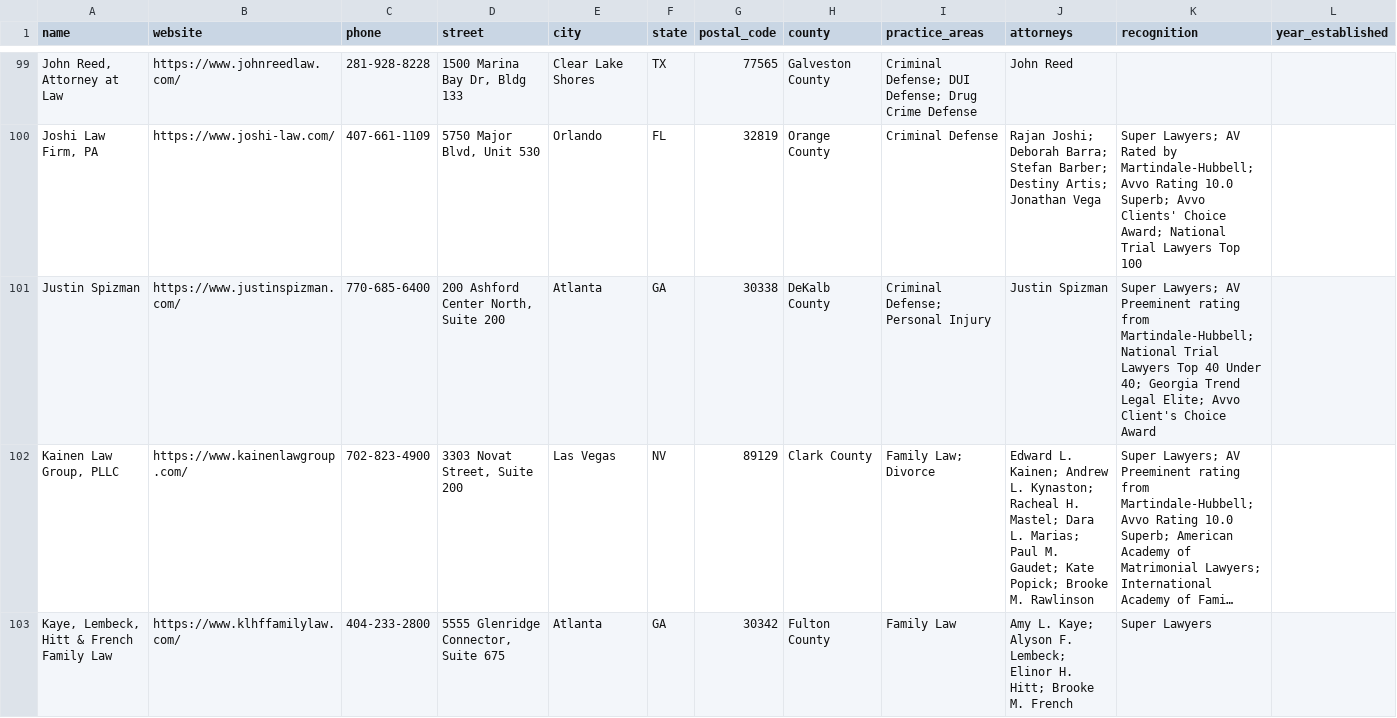
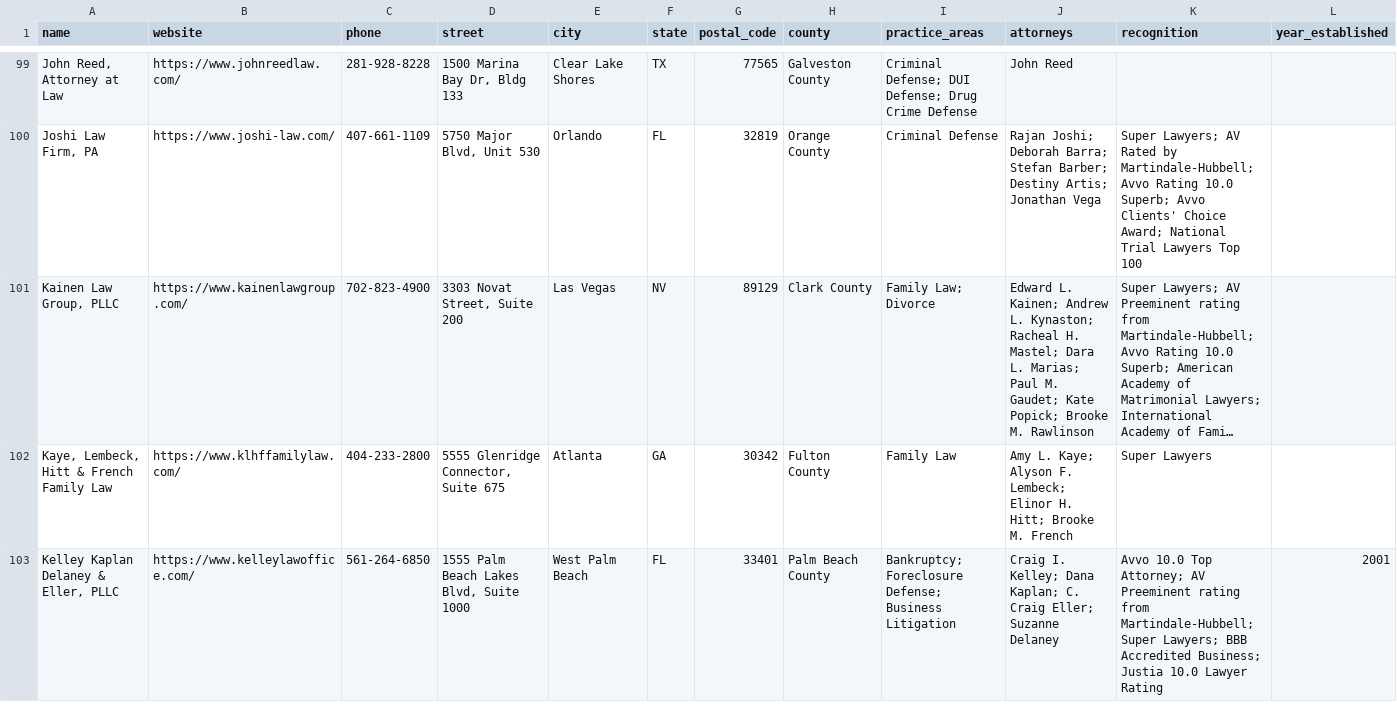
Before and after one commit to MileMarkMedia/Local-legal-data, a CSV file: data/firms.csv, drawn as a sheet; only a part is shown, gaps mark what is left out; the shorter side is filled out with more unchanged rows; long unchanged cells end in …; the diff names each change by its address in the sheet, - before the commit and + after, or states it on an @@ line.

```diff
--- a/data/firms.csv
+++ b/data/firms.csv
-row 101: Justin Spizman | https://www.justinspizman.com/ | 770-685-6400 | 200 Ashford Center North, Suite 200 | Atlanta | GA | 30338 | DeKalb County | Criminal Defense; Personal Injury | Justin Spizman | Super Lawyers; AV Preeminent rating from Martindale-Hubbell; National Trial Lawyers Top 40 Under 40; Georgia Trend Legal Elite; Avvo Client's Choice Award
```
Also changed, not shown: 8 other files.
